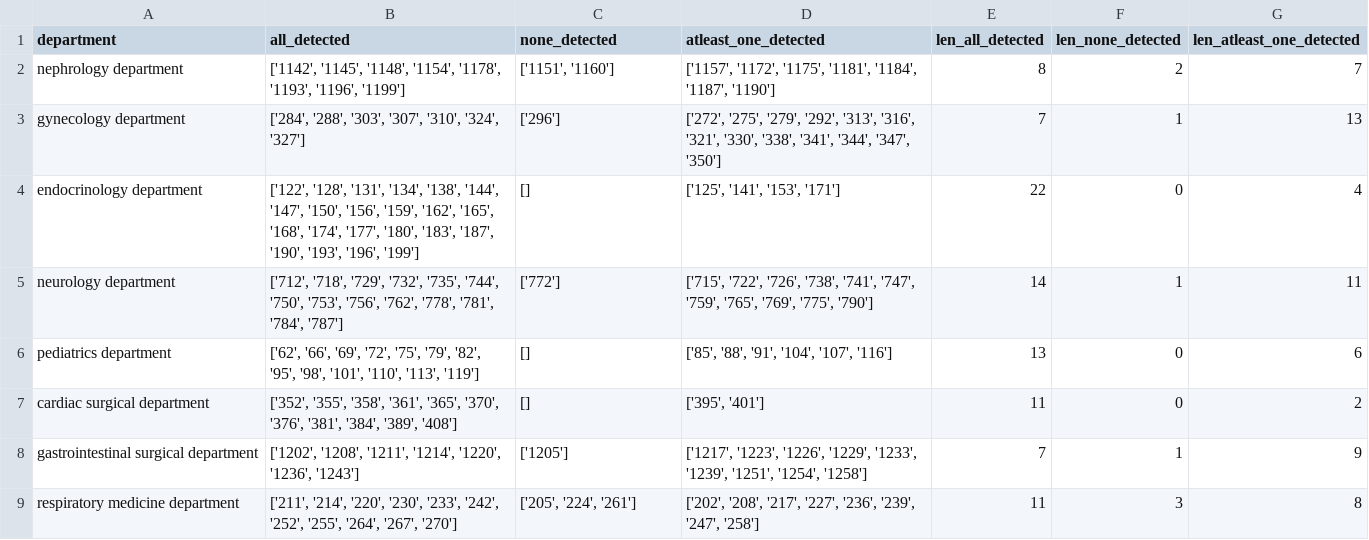
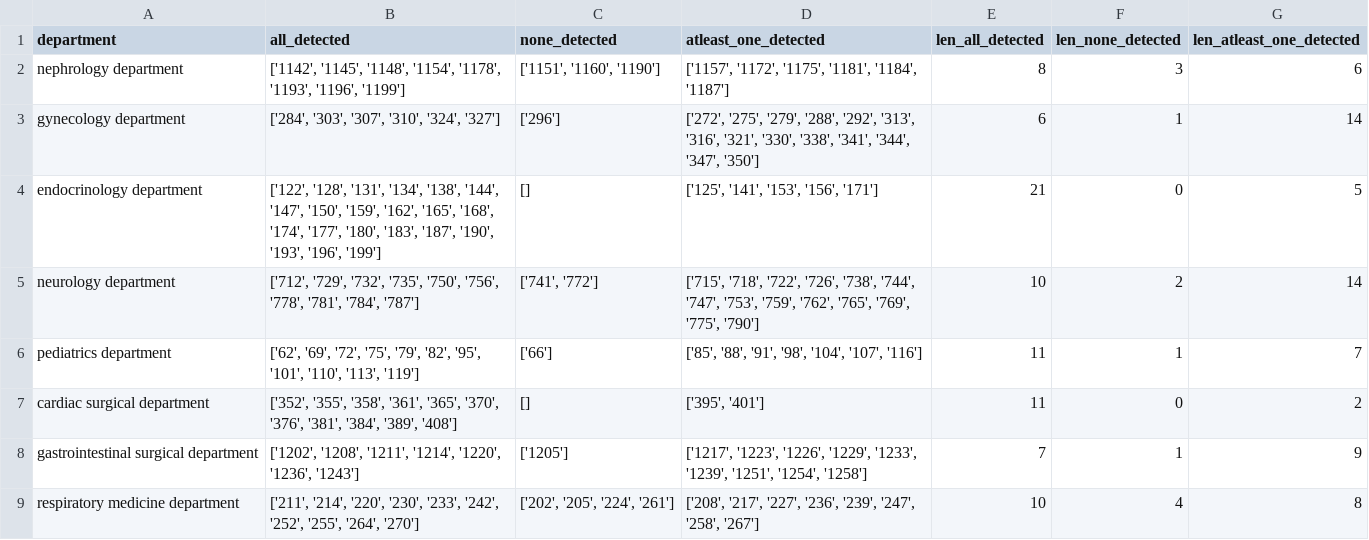
Before and after one commit to juzailmlwork/Diagnosis-Assistant, a CSV file: department_wise_statistics_single_shot.csv, drawn as a sheet; only a part is shown; the diff covers the shown part only.

```diff
--- a/department_wise_statistics_single_shot.csv
+++ b/department_wise_statistics_single_shot.csv
@@ -1,9 +1,9 @@
 department,all_detected,none_detected,atleast_one_detected,len_all_detected,len_none_detected,len_atleast_one_detected
-nephrology department,"['1142', '1145', '1148', '1154', '1178', '1193', '1196', '1199']","['1151', '1160']","['1157', '1172', '1175', '1181', '1184', '1187', '1190']",8,2,7
-gynecology department,"['284', '288', '303', '307', '310', '324', '327']",['296'],"['272', '275', '279', '292', '313', '316', '321', '330', '338', '341', '344', '347', '350']",7,1,13
-endocrinology department,"['122', '128', '131', '134', '138', '144', '147', '150', '156', '159', '162', '165', '168', '174', '177', '180', '183', '187', '190', '193', '196', '199']",[],"['125', '141', '153', '171']",22,0,4
-neurology department,"['712', '718', '729', '732', '735', '744', '750', '753', '756', '762', '778', '781', '784', '787']",['772'],"['715', '722', '726', '738', '741', '747', '759', '765', '769', '775', '790']",14,1,11
-pediatrics department,"['62', '66', '69', '72', '75', '79', '82', '95', '98', '101', '110', '113', '119']",[],"['85', '88', '91', '104', '107', '116']",13,0,6
+nephrology department,"['1142', '1145', '1148', '1154', '1178', '1193', '1196', '1199']","['1151', '1160', '1190']","['1157', '1172', '1175', '1181', '1184', '1187']",8,3,6
+gynecology department,"['284', '303', '307', '310', '324', '327']",['296'],"['272', '275', '279', '288', '292', '313', '316', '321', '330', '338', '341', '344', '347', '350']",6,1,14
+endocrinology department,"['122', '128', '131', '134', '138', '144', '147', '150', '159', '162', '165', '168', '174', '177', '180', '183', '187', '190', '193', '196', '199']",[],"['125', '141', '153', '156', '171']",21,0,5
+neurology department,"['712', '729', '732', '735', '750', '756', '778', '781', '784', '787']","['741', '772']","['715', '718', '722', '726', '738', '744', '747', '753', '759', '762', '765', '769', '775', '790']",10,2,14
+pediatrics department,"['62', '69', '72', '75', '79', '82', '95', '101', '110', '113', '119']",['66'],"['85', '88', '91', '98', '104', '107', '116']",11,1,7
 cardiac surgical department,"['352', '355', '358', '361', '365', '370', '376', '381', '384', '389', '408']",[],"['395', '401']",11,0,2
 gastrointestinal surgical department,"['1202', '1208', '1211', '1214', '1220', '1236', '1243']",['1205'],"['1217', '1223', '1226', '1229', '1233', '1239', '1251', '1254', '1258']",7,1,9
-respiratory medicine department,"['211', '214', '220', '230', '233', '242', '252', '255', '264', '267', '270']","['205', '224', '261']","['202', '208', '217', '227', '236', '239', '247', '258']",11,3,8
+respiratory medicine department,"['211', '214', '220', '230', '233', '242', '252', '255', '264', '270']","['202', '205', '224', '261']","['208', '217', '227', '236', '239', '247', '258', '267']",10,4,8
```
Also changed, not shown: 20 edited cells elsewhere in this file, department_wise_statistics_with_reasons.csv, 3 other files.
